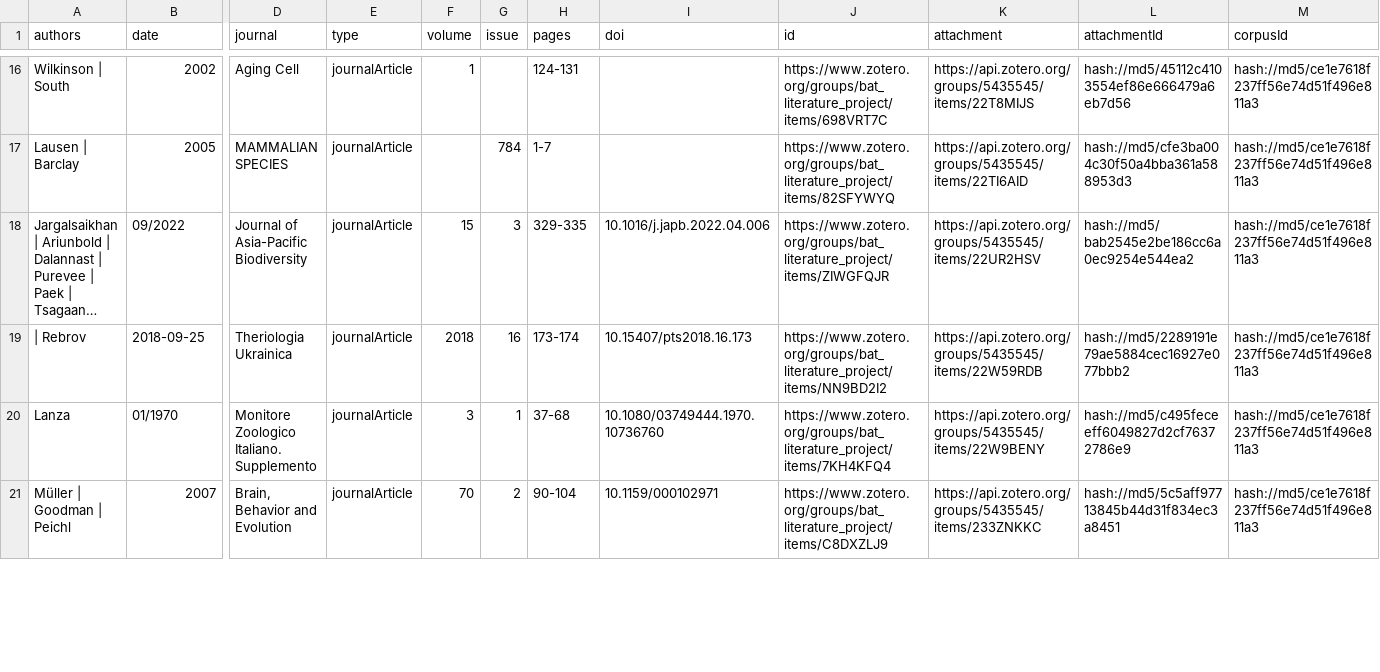
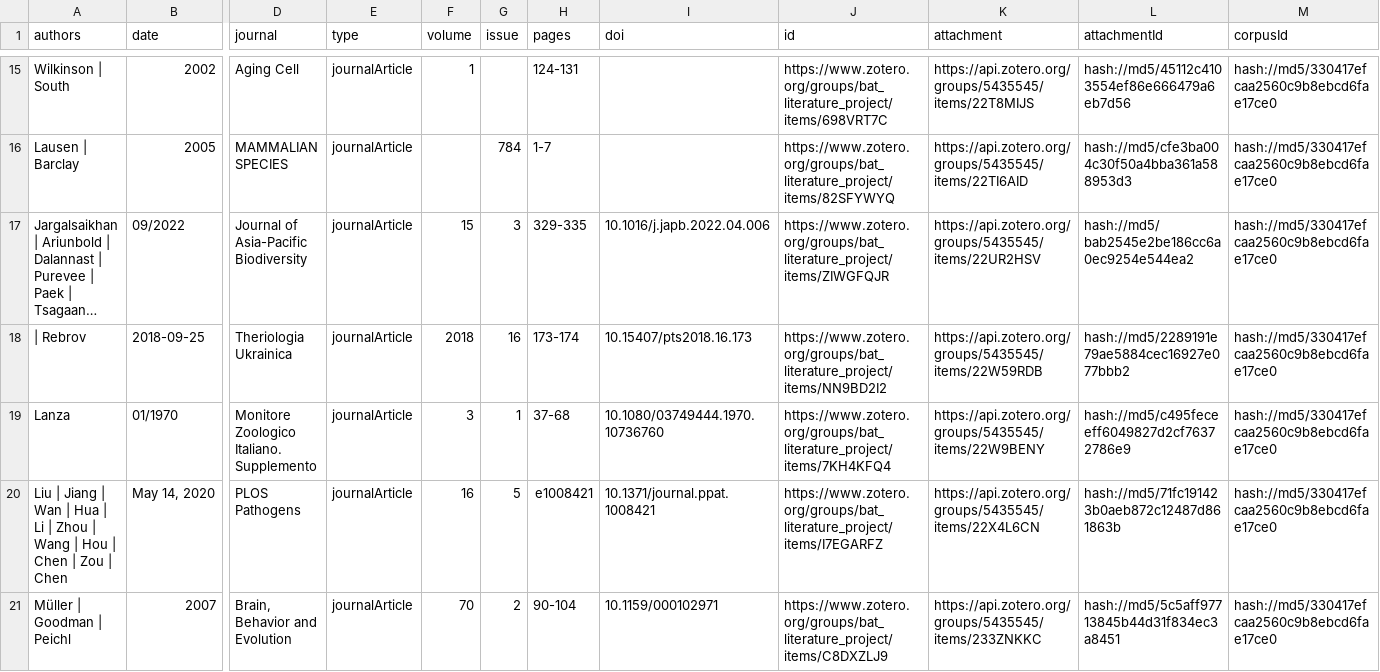
Before and after one commit to bat-literature/bat-literature.github.io, a CSV file: zotero/refs-100.csv, drawn as a sheet; only a part is shown, gaps mark what is left out; long unchanged cells end in …; addresses are those after the commit; rows hold the shown columns only; the diff covers the shown part only; the diff names each change by its address in the sheet, - before the commit and + after, or states it on an @@ line.

Commit message:
update Zotero reference lists using bin/list-refs.sh; fyi @ajacsherman

```diff
--- a/zotero/refs-100.csv
+++ b/zotero/refs-100.csv
-M15:M19 (corpusId): hash://md5/ce1e7618f237ff56e74d51f496e811a3
+M15:M19 (corpusId): hash://md5/330417efcaa2560c9b8ebcd6fae17ce0
+row 20: Liu | Jiang | Wan | Hua | Li | Zhou | Wang | Hou | Chen | Zou | Chen | May 14, 2020 | PLOS Pathogens | journalArticle | 16 | 5 | e1008421 | 10.1371/journal.ppat.1008421 | https://www.zotero.org/groups/bat_literature_project/items/I7EGARFZ | https://api.zotero.org/groups/5435545/items/22X4L6CN | hash://md5/71fc191423b0aeb872c12487d861863b | hash://md5/330417efcaa2560c9b8ebcd6fae17ce0
-M21 (corpusId): hash://md5/ce1e7618f237ff56e74d51f496e811a3
+M21 (corpusId): hash://md5/330417efcaa2560c9b8ebcd6fae17ce0
```
Also changed, not shown: 1 removed row and 93 edited cells elsewhere in this file, zotero/refs-100.tsv.
